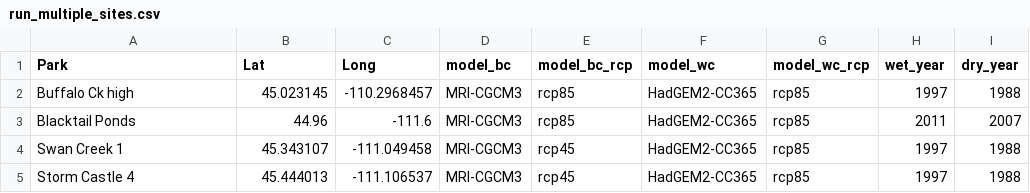
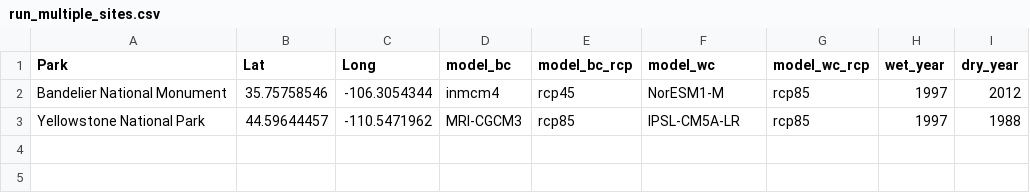
Before and after one commit to Janelle88/water_balance, a CSV file: run_multiple_sites.csv, drawn as a sheet; removed rows and columns are numbered as before the commit, all else as after; the diff names each change by its address in the sheet, - before the commit and + after, or states it on an @@ line.

Commit message:
added single variable code, downloaded data for yellowstone and bandelier

```diff
--- a/run_multiple_sites.csv
+++ b/run_multiple_sites.csv
+row 2: Bandelier National Monument | 35.75758546 | -106.3054344 | inmcm4 | rcp45 | NorESM1-M | rcp85 | 1997 | 2012
-A3 (Park): Buffalo Ck high
+A3 (Park): Yellowstone National Park
-B3 (Lat): 45.023145
+B3 (Lat): 44.59644457
-C3 (Long): -110.2968457
+C3 (Long): -110.5471962
-F3 (model_wc): HadGEM2-CC365
+F3 (model_wc): IPSL-CM5A-LR
-row 3: Blacktail Ponds | 44.96 | -111.6 | MRI-CGCM3 | rcp85 | HadGEM2-CC365 | rcp85 | 2011 | 2007
-row 4: Swan Creek 1 | 45.343107 | -111.049458 | MRI-CGCM3 | rcp45 | HadGEM2-CC365 | rcp85 | 1997 | 1988
-row 5: Storm Castle 4 | 45.444013 | -111.106537 | MRI-CGCM3 | rcp45 | HadGEM2-CC365 | rcp85 | 1997 | 1988
```
Also changed, not shown: 22 other files.
